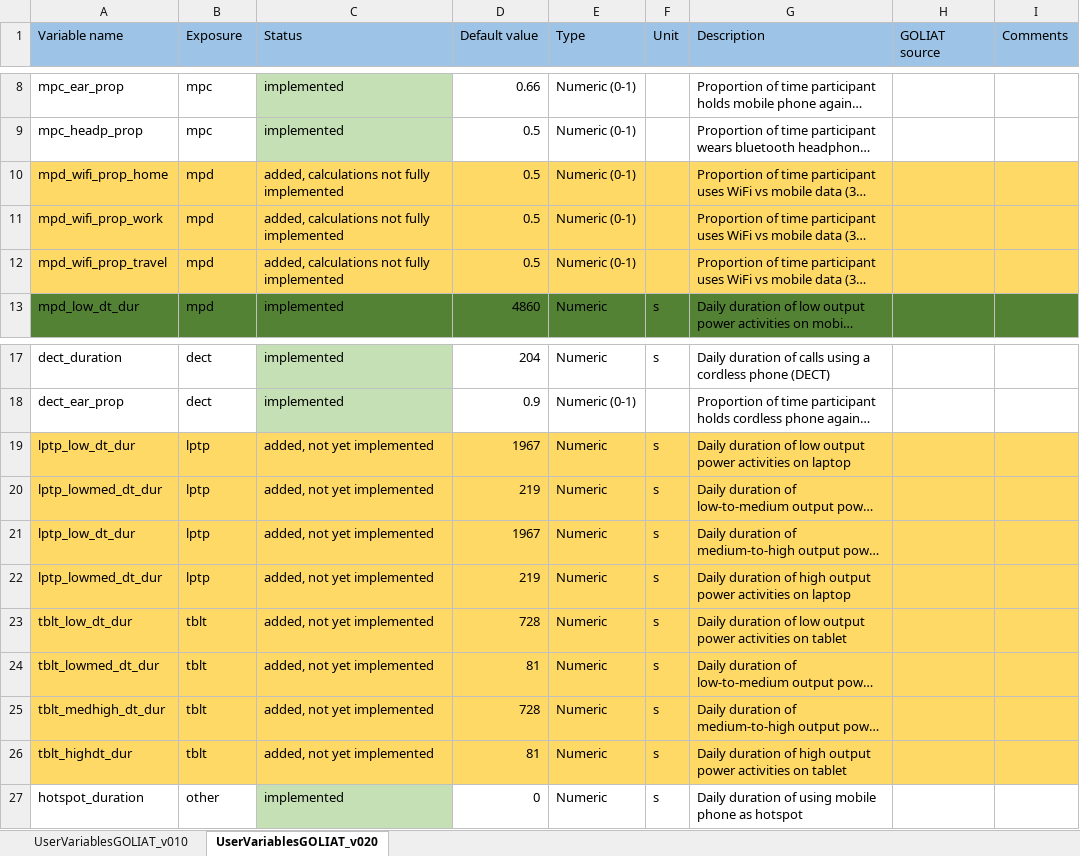
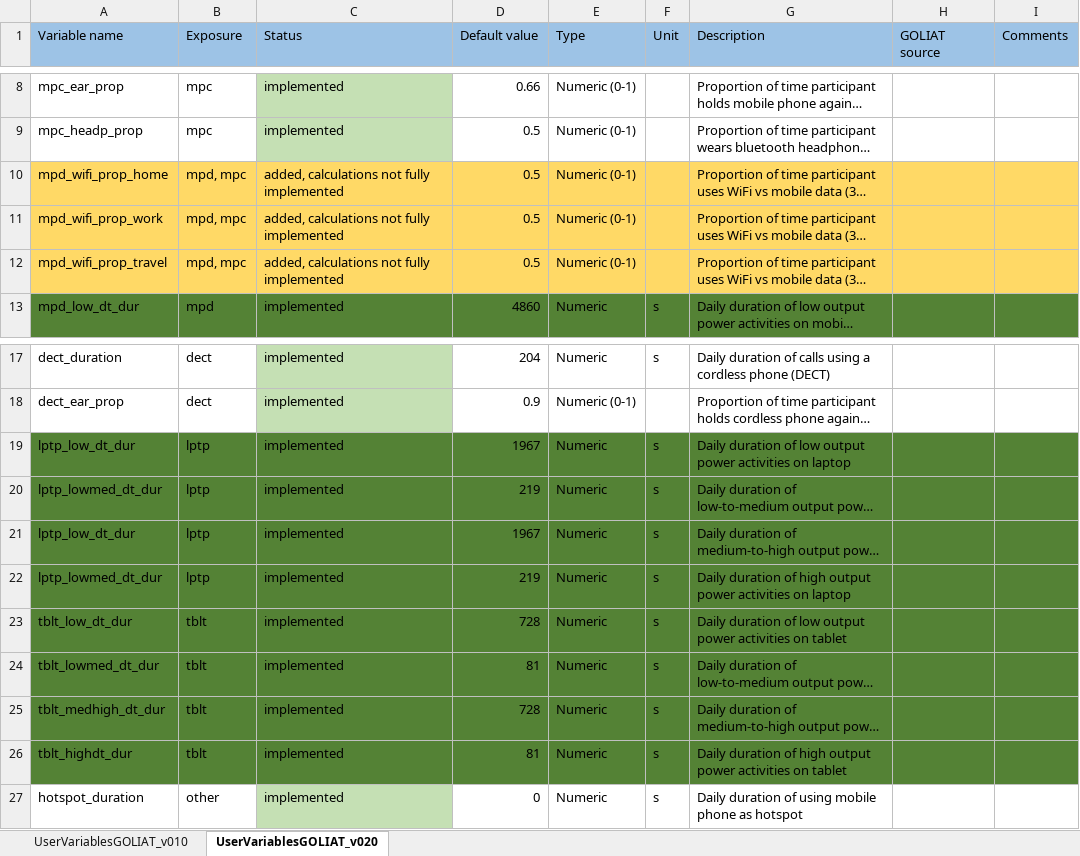
Before and after one commit to wipfir97/RFDose, an Excel workbook: doc/user_variables.xlsx, sheet UserVariablesGOLIAT_v020, drawn as a sheet; only a part is shown, gaps mark what is left out; long unchanged cells end in …; values as stored, in another font and other column widths than the file's, no borders; the diff names each change by its address in the sheet, - before the commit and + after, or states it on an @@ line.

Commit message:
Updated tablet dose calculations

```diff
--- a/doc/user_variables.xlsx (sheet UserVariablesGOLIAT_v020)
+++ b/doc/user_variables.xlsx (sheet UserVariablesGOLIAT_v020)
-B10:B12 (Exposure): mpd
+B10:B12 (Exposure): mpd, mpc
-A19:I26 fill: #FFD966
+A19:I26 fill: #548235
-C19:C26 (Status): added, not yet implemented
+C19:C26 (Status): implemented
```
Also changed, not shown: 5 other files.
